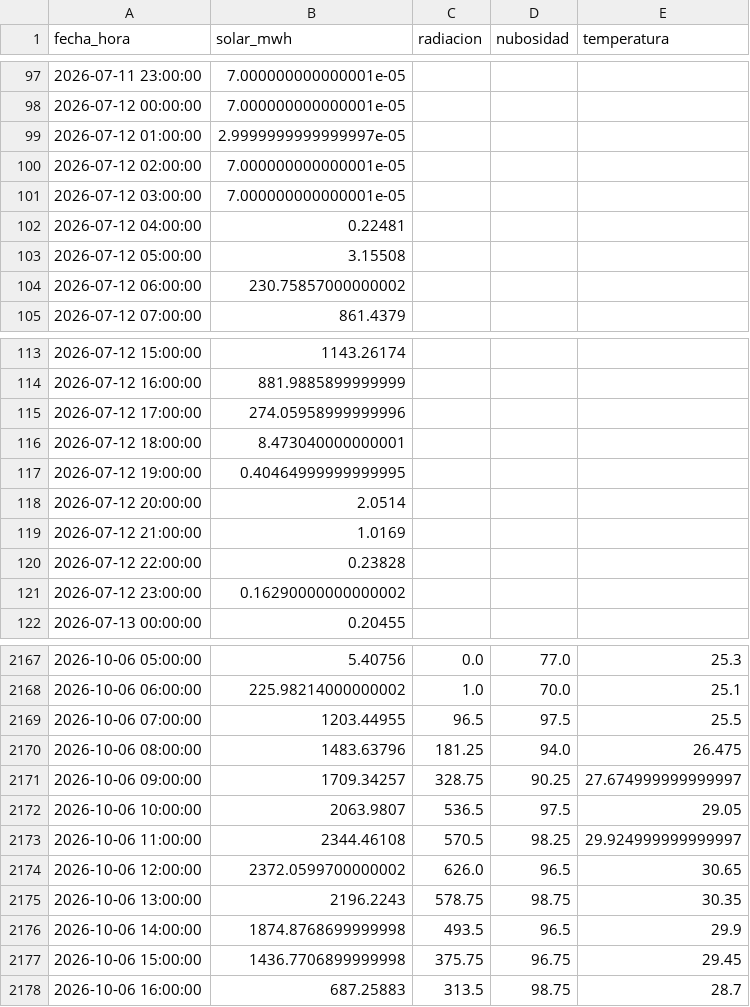
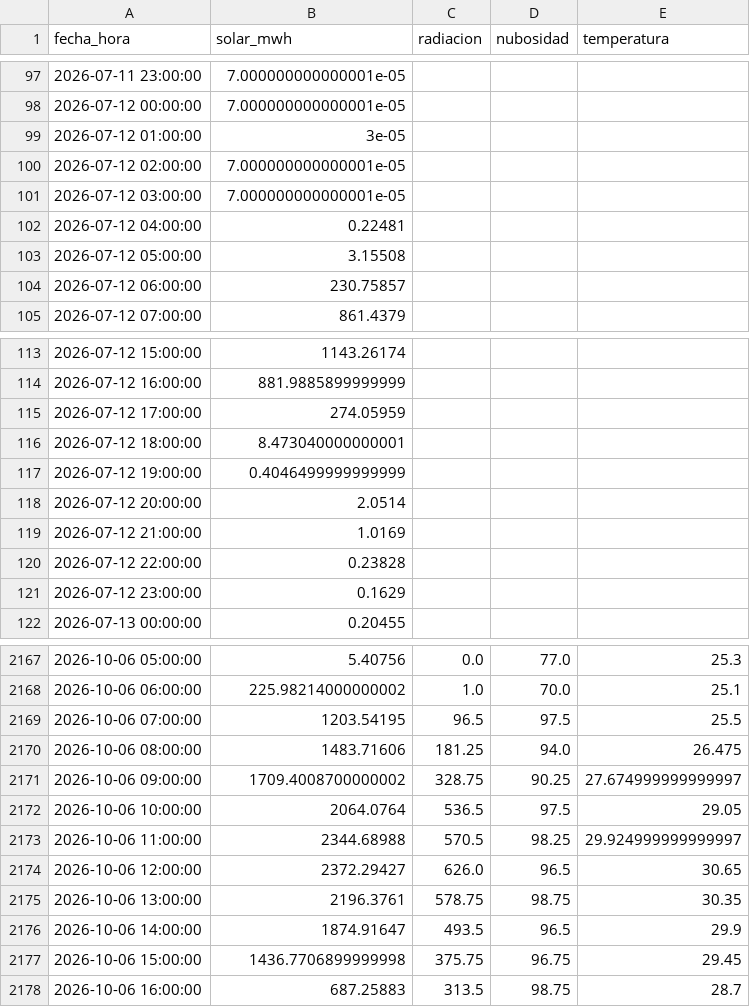
Before and after one commit to orozcoig/liga-solar-xm_vIO, a CSV file: datos/historico.csv, drawn as a sheet; only a part is shown, gaps mark what is left out.

```diff
--- a/datos/historico.csv
+++ b/datos/historico.csv
@@ -98,3 +98,3 @@ fecha_hora,solar_mwh,radiacion,nubosidad,temperatura
 2026-07-12 00:00:00,7.000000000000001e-05,,,
-2026-07-12 01:00:00,2.9999999999999997e-05,,,
+2026-07-12 01:00:00,3e-05,,,
 2026-07-12 02:00:00,7.000000000000001e-05,,,
@@ -103,3 +103,3 @@ fecha_hora,solar_mwh,radiacion,nubosidad,temperatura
 2026-07-12 05:00:00,3.15508,,,
-2026-07-12 06:00:00,230.75857000000002,,,
+2026-07-12 06:00:00,230.75857,,,
 2026-07-12 07:00:00,861.4379,,,
@@ -114,5 +114,5 @@ fecha_hora,solar_mwh,radiacion,nubosidad,temperatura
 2026-07-12 16:00:00,881.9885899999999,,,
-2026-07-12 17:00:00,274.05958999999996,,,
+2026-07-12 17:00:00,274.05959,,,
 2026-07-12 18:00:00,8.473040000000001,,,
-2026-07-12 19:00:00,0.40464999999999995,,,
+2026-07-12 19:00:00,0.4046499999999999,,,
 2026-07-12 20:00:00,2.0514,,,
@@ -120,3 +120,3 @@ fecha_hora,solar_mwh,radiacion,nubosidad,temperatura
 2026-07-12 22:00:00,0.23828,,,
-2026-07-12 23:00:00,0.16290000000000002,,,
+2026-07-12 23:00:00,0.1629,,,
 2026-07-13 00:00:00,0.20455,,,
@@ -2168,10 +2168,10 @@ fecha_hora,solar_mwh,radiacion,nubosidad,temperatura
 2026-10-06 06:00:00,225.98214000000002,1.0,70.0,25.1
-2026-10-06 07:00:00,1203.44955,96.5,97.5,25.5
-2026-10-06 08:00:00,1483.63796,181.25,94.0,26.475
-2026-10-06 09:00:00,1709.34257,328.75,90.25,27.674999999999997
-2026-10-06 10:00:00,2063.9807,536.5,97.5,29.05
-2026-10-06 11:00:00,2344.46108,570.5,98.25,29.924999999999997
-2026-10-06 12:00:00,2372.0599700000002,626.0,96.5,30.65
-2026-10-06 13:00:00,2196.2243,578.75,98.75,30.35
-2026-10-06 14:00:00,1874.8768699999998,493.5,96.5,29.9
+2026-10-06 07:00:00,1203.54195,96.5,97.5,25.5
+2026-10-06 08:00:00,1483.71606,181.25,94.0,26.475
+2026-10-06 09:00:00,1709.4008700000002,328.75,90.25,27.674999999999997
+2026-10-06 10:00:00,2064.0764,536.5,97.5,29.05
+2026-10-06 11:00:00,2344.68988,570.5,98.25,29.924999999999997
+2026-10-06 12:00:00,2372.29427,626.0,96.5,30.65
+2026-10-06 13:00:00,2196.3761,578.75,98.75,30.35
+2026-10-06 14:00:00,1874.91647,493.5,96.5,29.9
 2026-10-06 15:00:00,1436.7706899999998,375.75,96.75,29.45
```
Also changed, not shown: datos/clima.csv, 2 other files.
